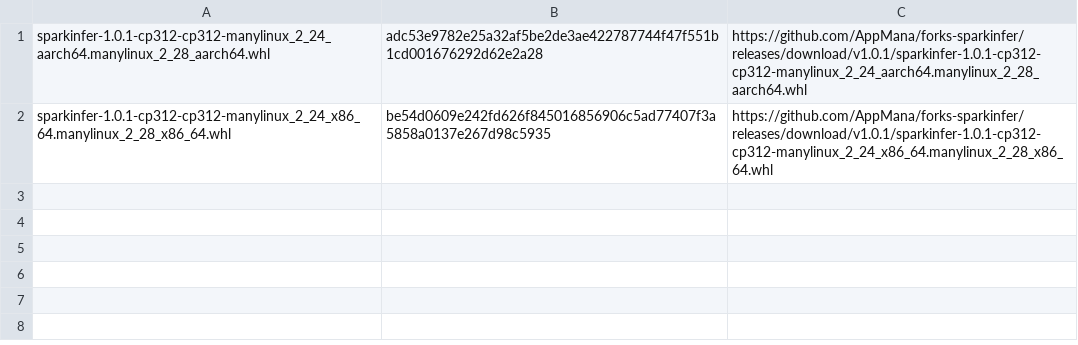
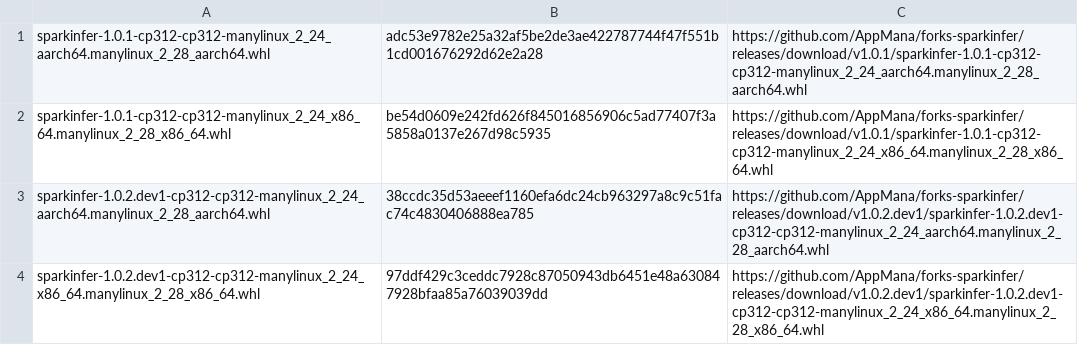
Before and after one commit to AppMana/forks-sparkinfer, a TSV file: sparkinfer/links.tsv, drawn as a sheet; the diff names each change by its address in the sheet, - before the commit and + after, or states it on an @@ line.

```diff
--- a/sparkinfer/links.tsv
+++ b/sparkinfer/links.tsv
+row 3: sparkinfer-1.0.2.dev1-cp312-cp312-manylinux_2_24_aarch64.manylinux_2_28_aarch64.whl | 38ccdc35d53aeeef1160efa6dc24cb963297a8c9c51fac74c4830406888ea785 | https://github.com/AppMana/forks-sparkinfer/releases/download/v1.0.2.dev1/sparkinfer-1.0.2.dev1-cp312-cp312-manylinux_2_24_aarch64.manylinux_2_28_aarch64.whl
+row 4: sparkinfer-1.0.2.dev1-cp312-cp312-manylinux_2_24_x86_64.manylinux_2_28_x86_64.whl | 97ddf429c3ceddc7928c87050943db6451e48a630847928bfaa85a76039039dd | https://github.com/AppMana/forks-sparkinfer/releases/download/v1.0.2.dev1/sparkinfer-1.0.2.dev1-cp312-cp312-manylinux_2_24_x86_64.manylinux_2_28_x86_64.whl
```
Also changed, not shown: 1 other file.
